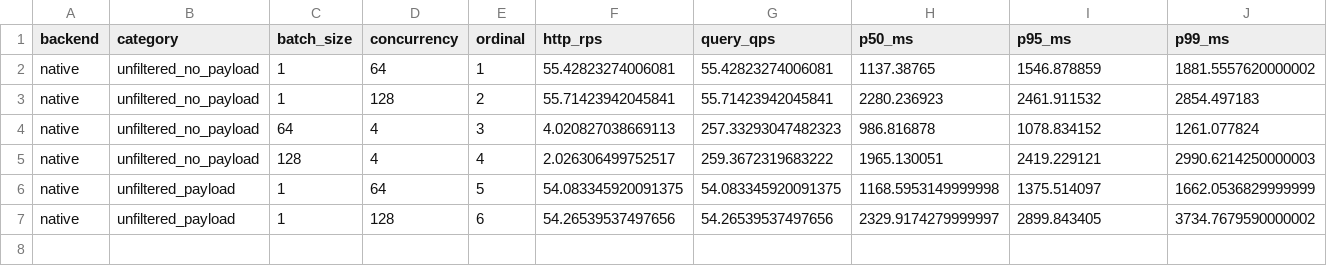
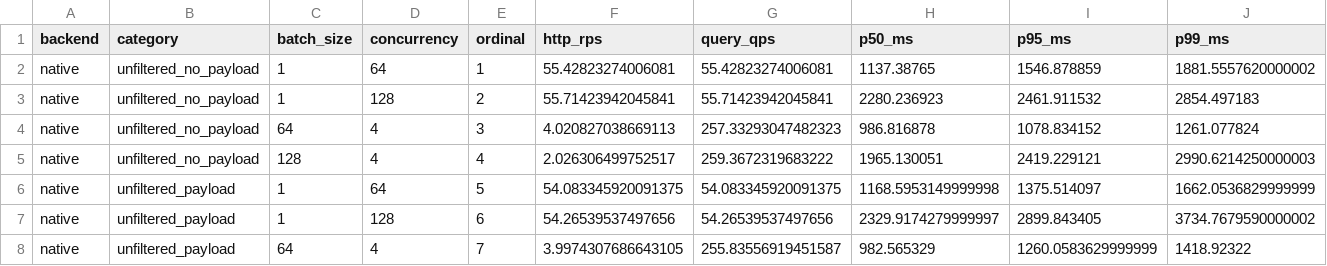
Before and after one commit to nicabreon/qdrant-veortex-releases, a CSV file: benchmarks/shared3-live-20261110.csv, drawn as a sheet; only a part is shown; rows hold the shown columns only; the diff names each change by its address in the sheet, - before the commit and + after, or states it on an @@ line.

Commit message:
Update shared-CPU benchmark: 7/48 rows (TIMING)

```diff
--- a/benchmarks/shared3-live-20261110.csv
+++ b/benchmarks/shared3-live-20261110.csv
+row 8: native | unfiltered_payload | 64 | 4 | 7 | 3.9974307686643105 | 255.83556919451587 | 982.565329 | 1260.0583629999999 | 1418.92322
```
Also changed, not shown: 2 other files.
